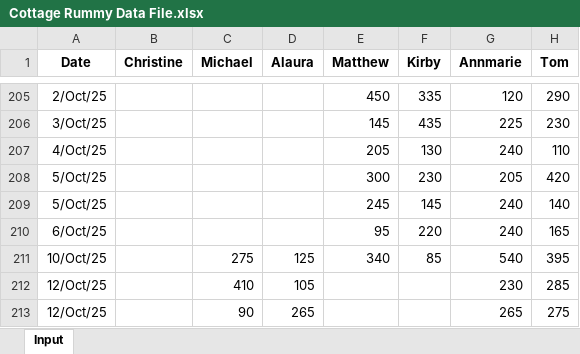
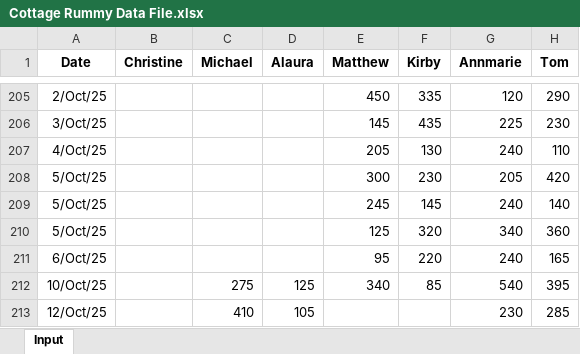
Before and after one commit to tomkum123/CottageRummy, an Excel workbook: docs/Cottage Rummy Data File.xlsx, sheet Input, drawn as a sheet; only a part is shown, gaps mark what is left out; the shorter side is filled out with more unchanged rows; values as stored, in another font and other column widths than the file's, no borders; conditional formats not drawn; the diff names each change by its address in the sheet, - before the commit and + after, or states it on an @@ line.

Commit message:
Add files via upload

```diff
--- a/docs/Cottage Rummy Data File.xlsx (sheet Input)
+++ b/docs/Cottage Rummy Data File.xlsx (sheet Input)
+row 210: 5/Oct/25 |  |  |  | 125 | 320 | 340 | 360
```
